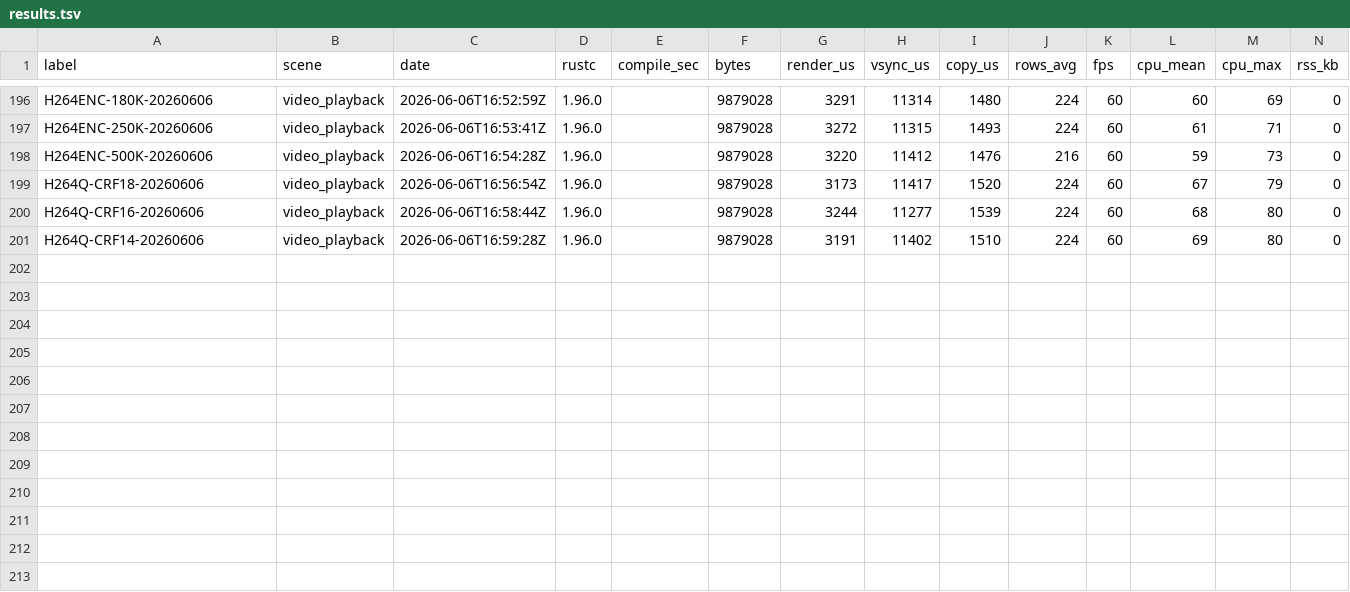
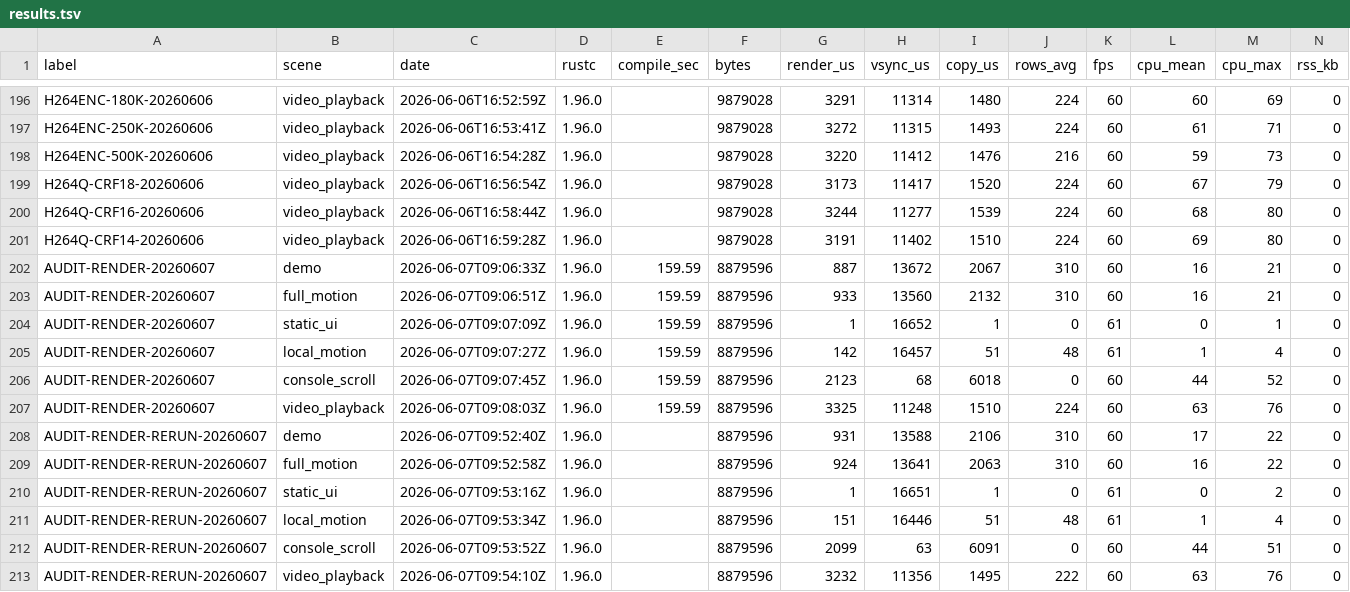
Before and after one commit to NigelBreslaw/MiSTer-MagiK, a TSV file: history/toolchain-bench/results.tsv, drawn as a sheet; only a part is shown, gaps mark what is left out; rows hold the shown columns only; the diff names each change by its address in the sheet, - before the commit and + after, or states it on an @@ line.

Commit message:
Audit and tidy project

```diff
--- a/history/toolchain-bench/results.tsv
+++ b/history/toolchain-bench/results.tsv
+row 202: AUDIT-RENDER-20260607 | demo | 2026-06-07T09:06:33Z | 1.96.0 | 159.59 | 8879596 | 887 | 13672 | 2067 | 310 | 60 | 16 | 21 | 0
+row 203: AUDIT-RENDER-20260607 | full_motion | 2026-06-07T09:06:51Z | 1.96.0 | 159.59 | 8879596 | 933 | 13560 | 2132 | 310 | 60 | 16 | 21 | 0
+row 204: AUDIT-RENDER-20260607 | static_ui | 2026-06-07T09:07:09Z | 1.96.0 | 159.59 | 8879596 | 1 | 16652 | 1 | 0 | 61 | 0 | 1 | 0
+row 205: AUDIT-RENDER-20260607 | local_motion | 2026-06-07T09:07:27Z | 1.96.0 | 159.59 | 8879596 | 142 | 16457 | 51 | 48 | 61 | 1 | 4 | 0
+row 206: AUDIT-RENDER-20260607 | console_scroll | 2026-06-07T09:07:45Z | 1.96.0 | 159.59 | 8879596 | 2123 | 68 | 6018 | 0 | 60 | 44 | 52 | 0
+row 207: AUDIT-RENDER-20260607 | video_playback | 2026-06-07T09:08:03Z | 1.96.0 | 159.59 | 8879596 | 3325 | 11248 | 1510 | 224 | 60 | 63 | 76 | 0
+row 208: AUDIT-RENDER-RERUN-20260607 | demo | 2026-06-07T09:52:40Z | 1.96.0 |  | 8879596 | 931 | 13588 | 2106 | 310 | 60 | 17 | 22 | 0
+row 209: AUDIT-RENDER-RERUN-20260607 | full_motion | 2026-06-07T09:52:58Z | 1.96.0 |  | 8879596 | 924 | 13641 | 2063 | 310 | 60 | 16 | 22 | 0
+row 210: AUDIT-RENDER-RERUN-20260607 | static_ui | 2026-06-07T09:53:16Z | 1.96.0 |  | 8879596 | 1 | 16651 | 1 | 0 | 61 | 0 | 2 | 0
+row 211: AUDIT-RENDER-RERUN-20260607 | local_motion | 2026-06-07T09:53:34Z | 1.96.0 |  | 8879596 | 151 | 16446 | 51 | 48 | 61 | 1 | 4 | 0
+row 212: AUDIT-RENDER-RERUN-20260607 | console_scroll | 2026-06-07T09:53:52Z | 1.96.0 |  | 8879596 | 2099 | 63 | 6091 | 0 | 60 | 44 | 51 | 0
+row 213: AUDIT-RENDER-RERUN-20260607 | video_playback | 2026-06-07T09:54:10Z | 1.96.0 |  | 8879596 | 3232 | 11356 | 1495 | 222 | 60 | 63 | 76 | 0
```
Also changed, not shown: 41 other files.
